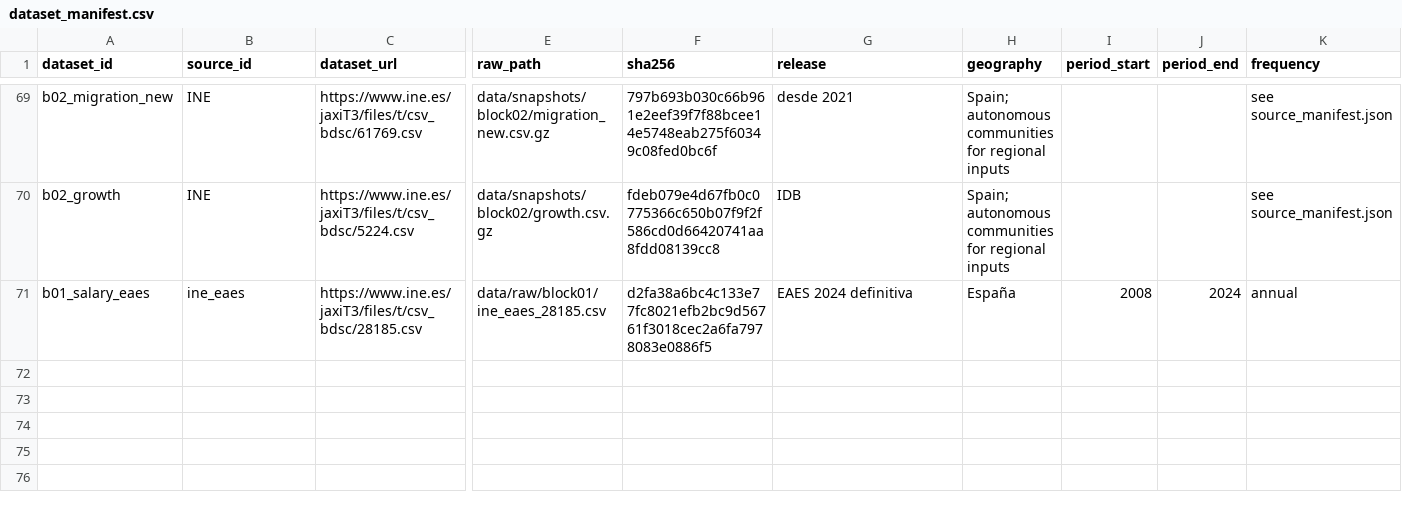
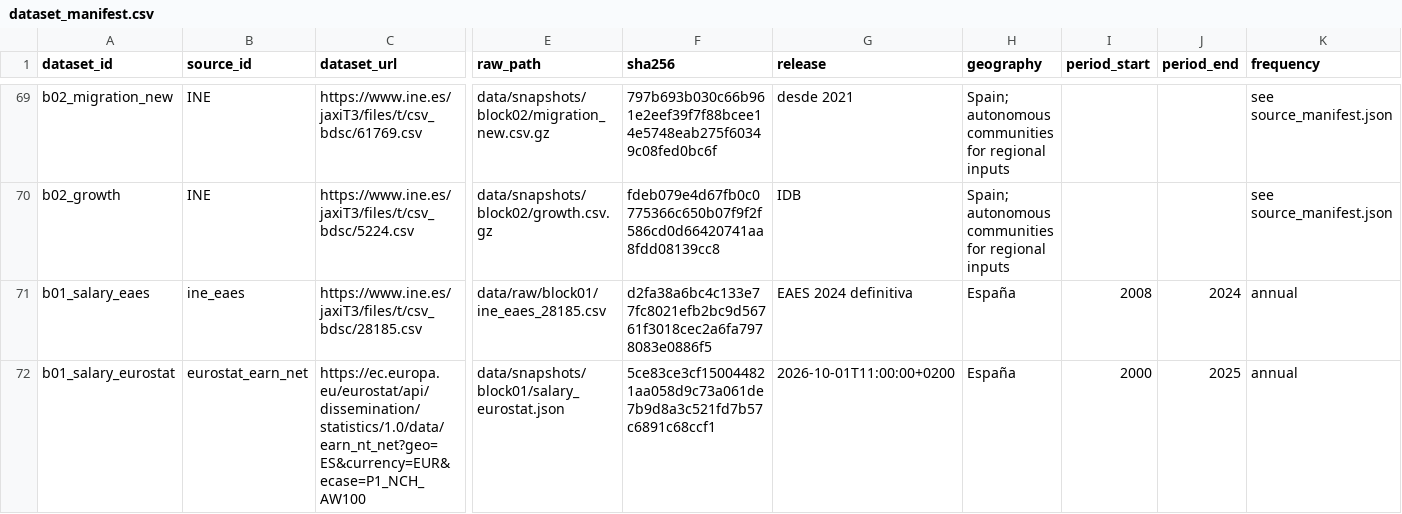
Before and after one commit to lidonmiguel/spain-housing-analysis, a CSV file: data/metadata/dataset_manifest.csv, drawn as a sheet; only a part is shown, gaps mark what is left out; rows hold the shown columns only; the diff names each change by its address in the sheet, - before the commit and + after, or states it on an @@ line.

Commit message:
Centralize salary analysis, publish figures and align repository structure

```diff
--- a/data/metadata/dataset_manifest.csv
+++ b/data/metadata/dataset_manifest.csv
+row 72: b01_salary_eurostat | eurostat_earn_net | https://ec.europa.eu/eurostat/api/dissemination/statistics/1.0/data/earn_nt_net?geo=ES&currency=EUR&ecase=P1_NCH_AW100 | data/snapshots/block01/salary_eurostat.json | 5ce83ce3cf150044821aa058d9c73a061de7b9d8a3c521fd7b57c6891c68ccf1 | 2026-10-01T11:00:00+0200 | España | 2000 | 2025 | annual
```
Also changed, not shown: docs/block_01_chart_catalogue.csv, reports/tables/block01/housing_salary_comparison.csv, 21 other files.
